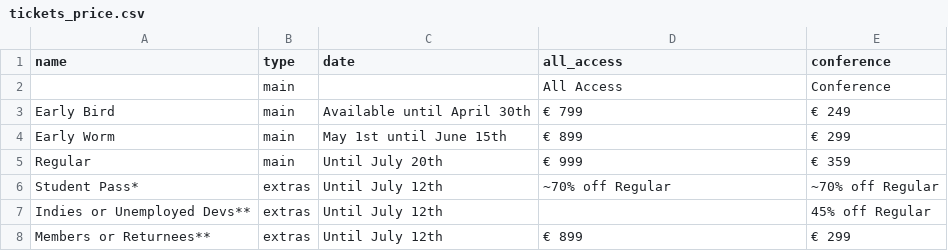
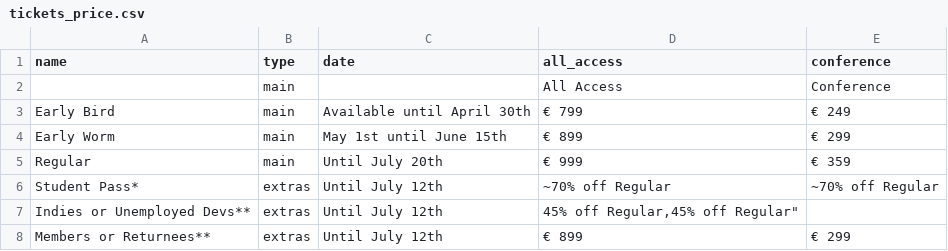
Before and after one commit to speedingdeer/nucl.ai, a CSV file: _data/tickets_price.csv, drawn as a sheet.

Commit message:
Update tickets_price.csv
added 45% all acces indie

```diff
--- a/_data/tickets_price.csv
+++ b/_data/tickets_price.csv
@@ -6,3 +6,3 @@ Regular,main,Until July 20th,€ 999,€ 359
 Student Pass*,extras,Until July 12th,"~70% off Regular","~70% off Regular"
-Indies or Unemployed Devs**,extras,Until July 12th,,"45% off Regular"
+Indies or Unemployed Devs**,extras,Until July 12th,"45% off Regular,"45% off Regular"
 Members or Returnees**,extras,Until July 12th,€ 899,€ 299
```
